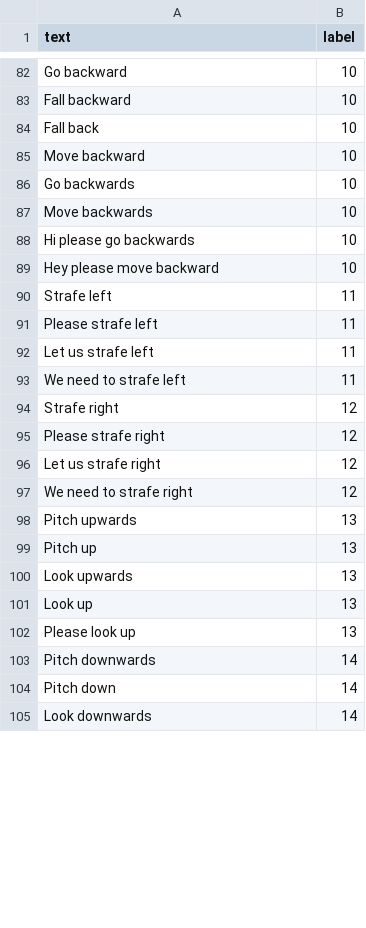
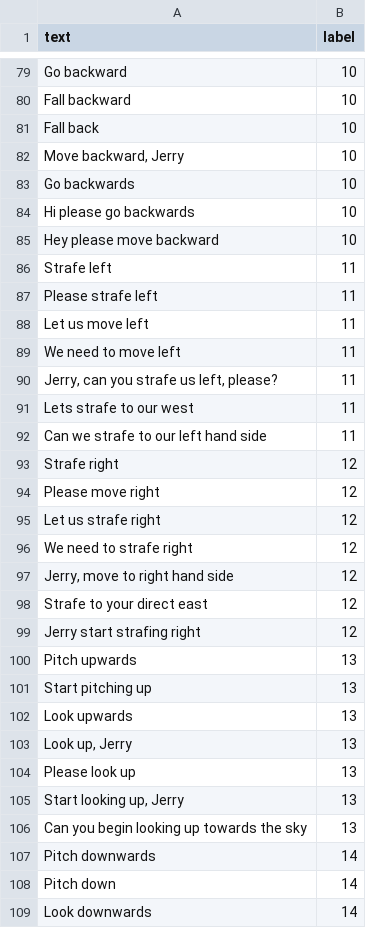
Before and after one commit to angel-vilchis/NLPMinecraftAgent, a CSV file: train.csv, drawn as a sheet; only a part is shown, gaps mark what is left out; the diff covers the shown part only.

Commit message:
Updates to data

```diff
--- a/train.csv
+++ b/train.csv
@@ -84,5 +81,4 @@ text,label
 "Fall back",10
-"Move backward",10
+"Move backward, Jerry",10
 "Go backwards",10
-"Move backwards",10
 "Hi please go backwards",10
@@ -91,13 +87,21 @@ text,label
 "Please strafe left",11
-"Let us strafe left",11
-"We need to strafe left",11
+"Let us move left",11
+"We need to move left",11
+"Jerry, can you strafe us left, please?",11
+"Lets strafe to our west",11
+"Can we strafe to our left hand side",11
 "Strafe right",12
-"Please strafe right",12
+"Please move right",12
 "Let us strafe right",12
 "We need to strafe right",12
+"Jerry, move to right hand side",12
+"Strafe to your direct east",12
+"Jerry start strafing right",12
 "Pitch upwards",13
-"Pitch up",13
+"Start pitching up",13
 "Look upwards",13
-"Look up",13
+"Look up, Jerry",13
 "Please look up",13
+"Start looking up, Jerry",13
+"Can you begin looking up towards the sky",13
 "Pitch downwards",14
```
Also changed, not shown: 48 added rows, 11 removed rows and 22 edited cells elsewhere in this file, test.csv, 2 other files.
